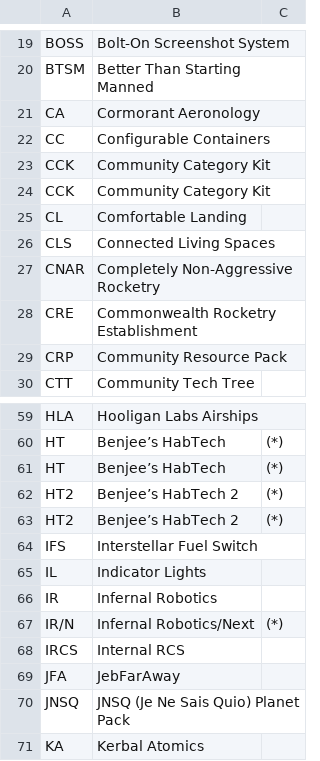
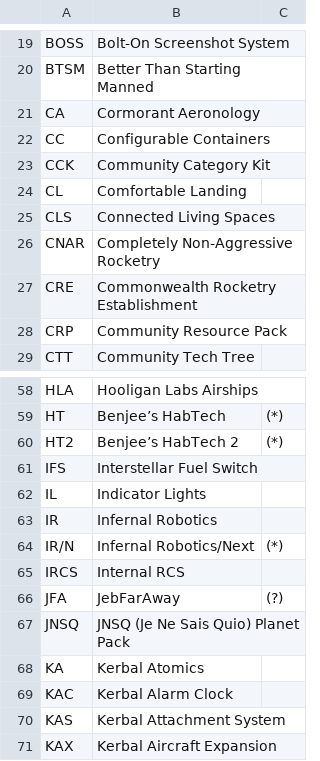
Before and after one commit to TweakScale/Companion, a CSV file: Database/Abbreviations.csv, drawn as a sheet; only a part is shown, gaps mark what is left out; the shorter side is filled out with more unchanged rows.

Commit message:
Updating Abbreviations

```diff
--- a/Database/Abbreviations.csv
+++ b/Database/Abbreviations.csv
@@ -23,3 +23,2 @@ CC	Configurable Containers
 CCK	Community Category Kit	
-CCK	Community Category Kit	
 CL	Comfortable Landing	
@@ -60,4 +59,2 @@ HLA	Hooligan Labs Airships
 HT	Benjee’s HabTech	(*)
-HT	Benjee’s HabTech	(*)
-HT2	Benjee’s HabTech 2	(*)
 HT2	Benjee’s HabTech 2	(*)
@@ -68,3 +65,3 @@ IR/N	Infernal Robotics/Next	(*)
 IRCS	Internal RCS	
-JFA	JebFarAway 	
+JFA	JebFarAway	(?)
 JNSQ	JNSQ (Je Ne Sais Quio) Planet Pack	
```
Also changed, not shown: 1 other file.
